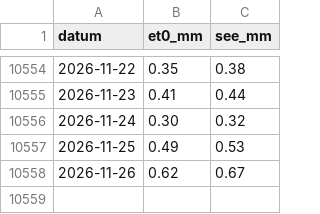
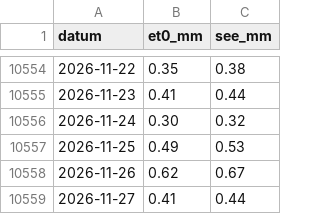
Before and after one commit to 132Pippo/pegel-duemmer, a CSV file: data/verdunstung.csv, drawn as a sheet; only a part is shown, gaps mark what is left out.

```diff
--- a/data/verdunstung.csv
+++ b/data/verdunstung.csv
@@ -10558 +10558,2 @@ datum,et0_mm,see_mm
 2026-11-26,0.62,0.67
+2026-11-27,0.41,0.44
```
Also changed, not shown: data/duemmer-ost.csv, 1 other file.
